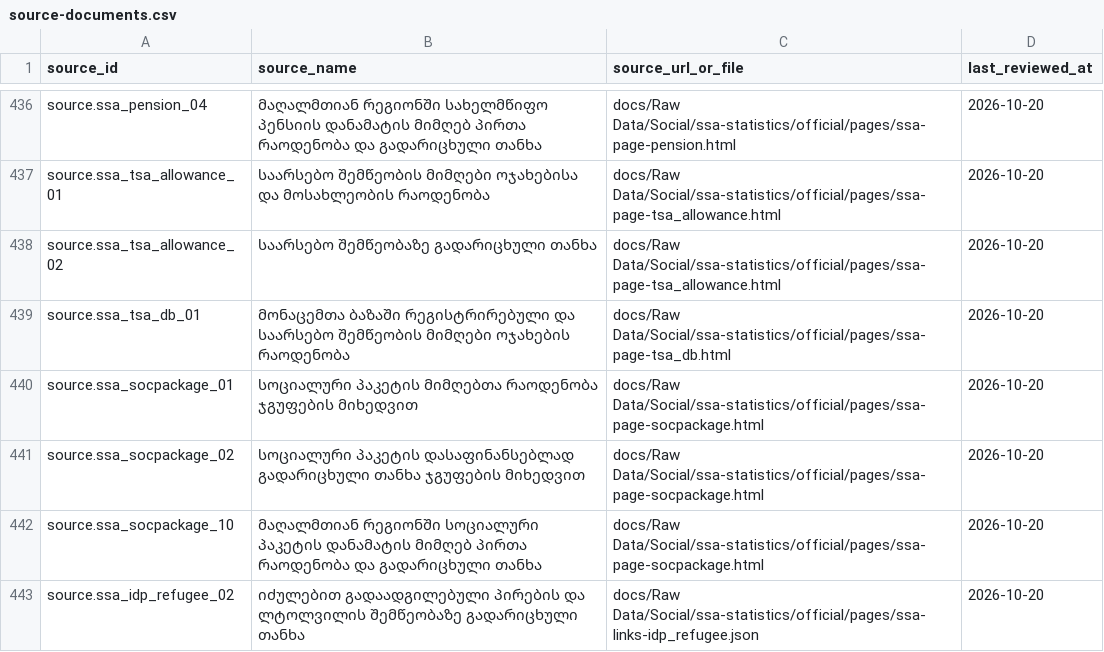
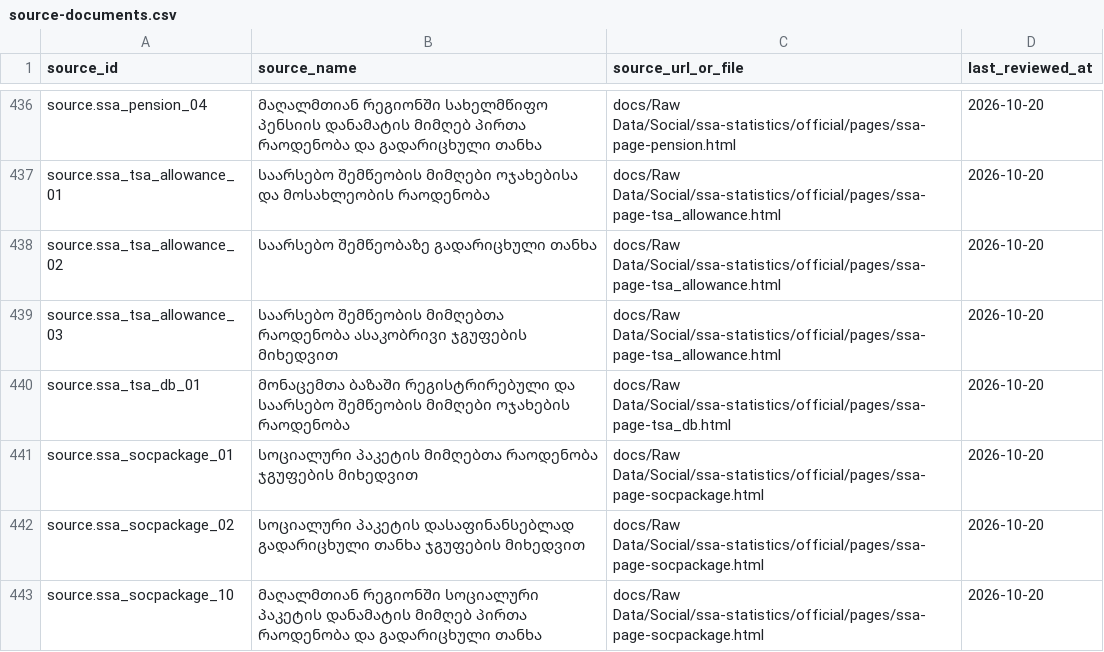
Before and after one commit to DuruMakh/geodata.ge, a CSV file: data/sources/source-documents.csv, drawn as a sheet; only a part is shown, gaps mark what is left out; the shorter side is filled out with more unchanged rows; the diff names each change by its address in the sheet, - before the commit and + after, or states it on an @@ line.

```diff
--- a/data/sources/source-documents.csv
+++ b/data/sources/source-documents.csv
+row 439: source.ssa_tsa_allowance_03 | საარსებო შემწეობის მიმღებთა რაოდენობა ასაკობრივი ჯგუფების მიხედვით | docs/Raw Data/Social/ssa-statistics/official/pages/ssa-page-tsa_allowance.html | 2026-10-20
```
Also changed, not shown: data/imports/social-protection-series-breaks.csv, data/methodology/source-archives/social-protection.csv, 10 other files.
